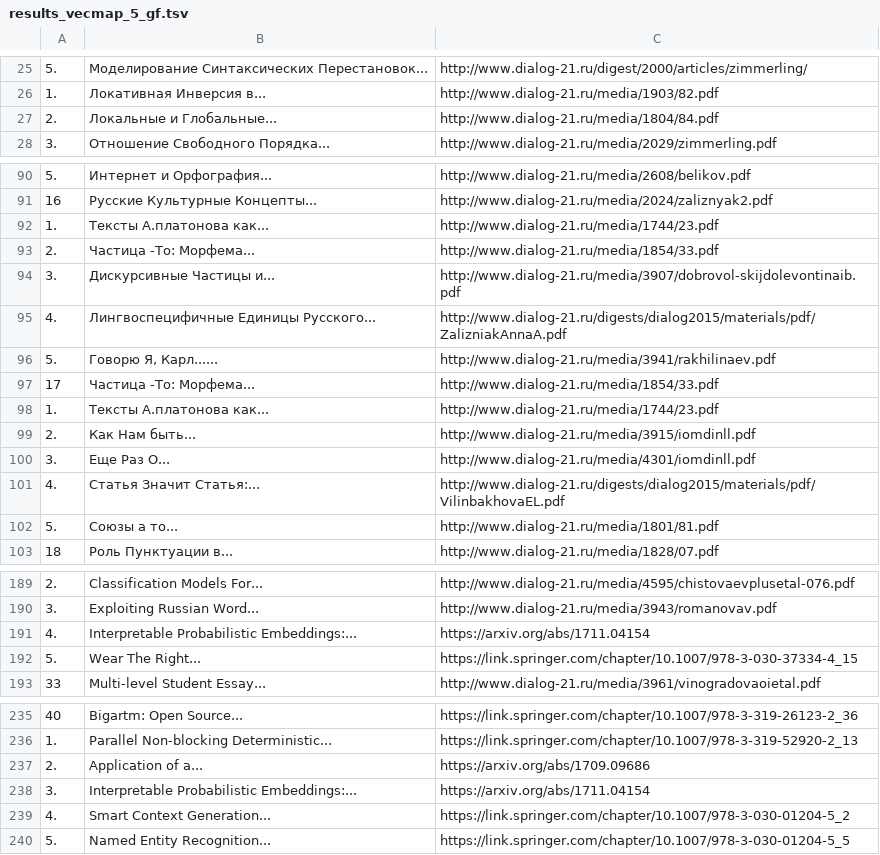
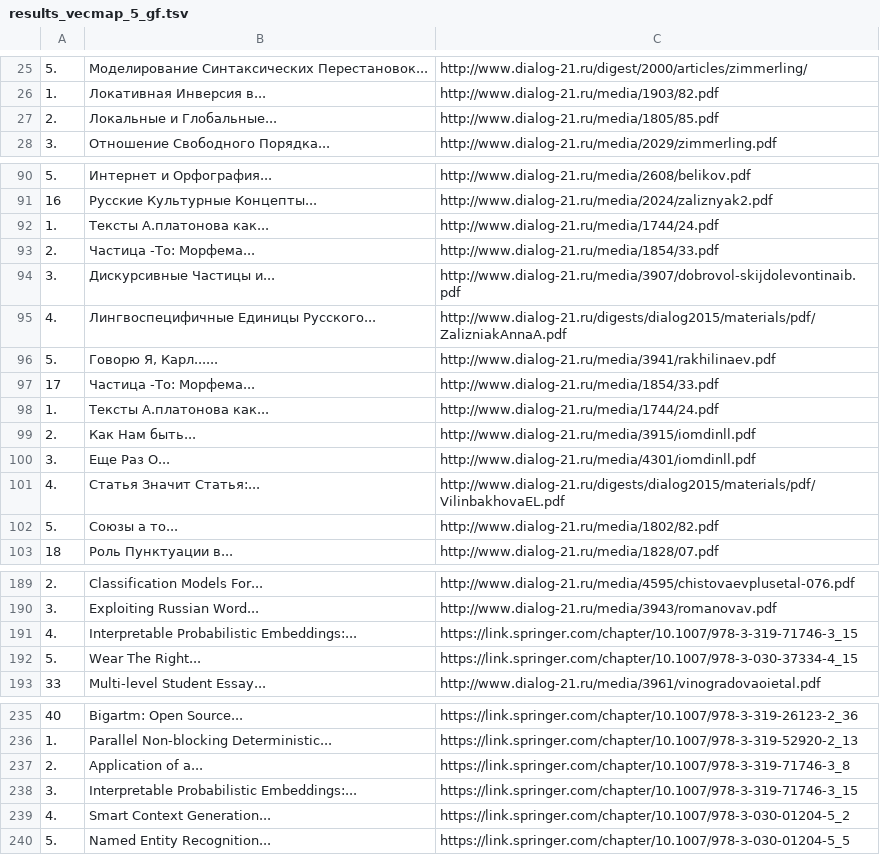
Before and after one commit to rusnlp/hse_nis, a TSV file: texts_conf/search_results/results_vecmap_5_gf.tsv, drawn as a sheet; only a part is shown, gaps mark what is left out; the diff covers the shown part only.

```diff
--- a/texts_conf/search_results/results_vecmap_5_gf.tsv
+++ b/texts_conf/search_results/results_vecmap_5_gf.tsv
@@ -26,3 +26,3 @@
 1.	Локативная Инверсия в...	http://www.dialog-21.ru/media/1903/82.pdf
-2.	Локальные и Глобальные...	http://www.dialog-21.ru/media/1804/84.pdf
+2.	Локальные и Глобальные...	http://www.dialog-21.ru/media/1805/85.pdf
 3.	Отношение Свободного Порядка...	http://www.dialog-21.ru/media/2029/zimmerling.pdf
@@ -91,3 +91,3 @@
 16	Русские Культурные Концепты...	http://www.dialog-21.ru/media/2024/zaliznyak2.pdf
-1.	Тексты А.платонова как...	http://www.dialog-21.ru/media/1744/23.pdf
+1.	Тексты А.платонова как...	http://www.dialog-21.ru/media/1744/24.pdf
 2.	Частица -То: Морфема...	http://www.dialog-21.ru/media/1854/33.pdf
@@ -97,3 +97,3 @@
 17	Частица -То: Морфема...	http://www.dialog-21.ru/media/1854/33.pdf
-1.	Тексты А.платонова как...	http://www.dialog-21.ru/media/1744/23.pdf
+1.	Тексты А.платонова как...	http://www.dialog-21.ru/media/1744/24.pdf
 2.	Как Нам быть...	http://www.dialog-21.ru/media/3915/iomdinll.pdf
@@ -101,3 +101,3 @@
 4.	Статья Значит Статья:...	http://www.dialog-21.ru/digests/dialog2015/materials/pdf/VilinbakhovaEL.pdf
-5.	Союзы а то...	http://www.dialog-21.ru/media/1801/81.pdf
+5.	Союзы а то...	http://www.dialog-21.ru/media/1802/82.pdf
 18	Роль Пунктуации в...	http://www.dialog-21.ru/media/1828/07.pdf
@@ -190,3 +190,3 @@
 3.	Exploiting Russian Word...	http://www.dialog-21.ru/media/3943/romanovav.pdf
-4.	Interpretable Probabilistic Embeddings:...	https://arxiv.org/abs/1711.04154
+4.	Interpretable Probabilistic Embeddings:...	https://link.springer.com/chapter/10.1007/978-3-319-71746-3_15
 5.	Wear The Right...	https://link.springer.com/chapter/10.1007/978-3-030-37334-4_15
@@ -236,4 +236,4 @@
 1.	Parallel Non-blocking Deterministic...	https://link.springer.com/chapter/10.1007/978-3-319-52920-2_13
-2.	Application of a...	https://arxiv.org/abs/1709.09686
-3.	Interpretable Probabilistic Embeddings:...	https://arxiv.org/abs/1711.04154
+2.	Application of a...	https://link.springer.com/chapter/10.1007/978-3-319-71746-3_8
+3.	Interpretable Probabilistic Embeddings:...	https://link.springer.com/chapter/10.1007/978-3-319-71746-3_15
 4.	Smart Context Generation...	https://link.springer.com/chapter/10.1007/978-3-030-01204-5_2
```
Also changed, not shown: 1 edited cell elsewhere in this file, texts_conf/search_results/results_muse_5_gf.tsv, texts_conf/search_results/results_trans_5_gf.tsv, 5 other files.
